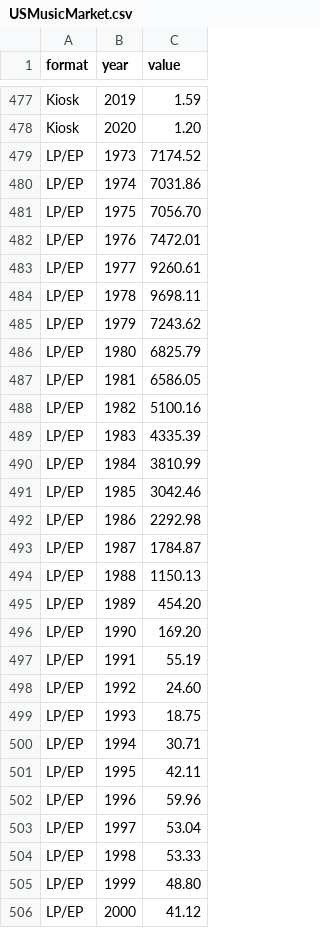
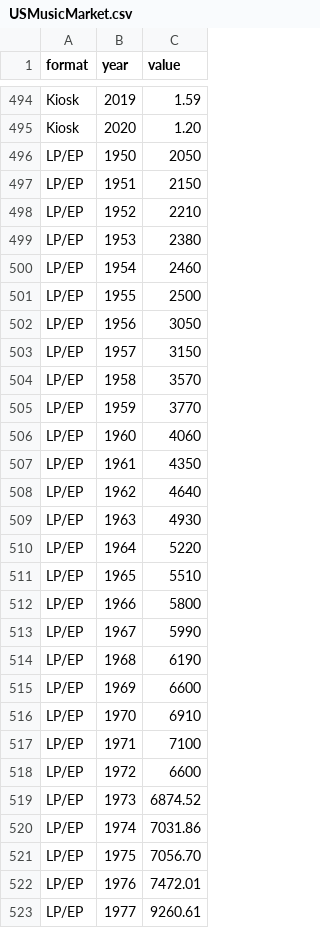
Before and after one commit to fkapsahili/datavislab, a CSV file: MusicData/data/USMusicMarket.csv, drawn as a sheet; only a part is shown, gaps mark what is left out; the shorter side is filled out with more unchanged rows; the diff covers the shown part only.

```diff
--- a/MusicData/data/USMusicMarket.csv
+++ b/MusicData/data/USMusicMarket.csv
@@ -478,3 +495,26 @@ Kiosk,2019,1.59
 Kiosk,2020,1.20
-LP/EP,1973,7174.52
+LP/EP,1950,2050
+LP/EP,1951,2150
+LP/EP,1952,2210
+LP/EP,1953,2380
+LP/EP,1954,2460
+LP/EP,1955,2500
+LP/EP,1956,3050
+LP/EP,1957,3150
+LP/EP,1958,3570
+LP/EP,1959,3770
+LP/EP,1960,4060
+LP/EP,1961,4350
+LP/EP,1962,4640
+LP/EP,1963,4930
+LP/EP,1964,5220
+LP/EP,1965,5510
+LP/EP,1966,5800
+LP/EP,1967,5990
+LP/EP,1968,6190
+LP/EP,1969,6600
+LP/EP,1970,6910
+LP/EP,1971,7100
+LP/EP,1972,6600
+LP/EP,1973,6874.52
 LP/EP,1974,7031.86
```
Also changed, not shown: 40 added rows and 1 edited cell elsewhere in this file, 8 other files.
